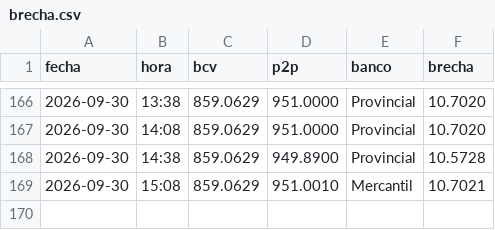
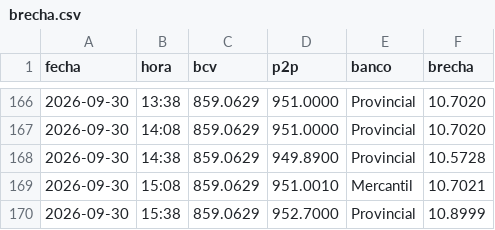
Before and after one commit to SistemasSG/brecha, a CSV file: datos/brecha.csv, drawn as a sheet; only a part is shown, gaps mark what is left out; the diff names each change by its address in the sheet, - before the commit and + after, or states it on an @@ line.

```diff
--- a/datos/brecha.csv
+++ b/datos/brecha.csv
+row 170: 2026-09-30 | 15:38 | 859.0629 | 952.7000 | Provincial | 10.8999
```
Also changed, not shown: 1 other file.
